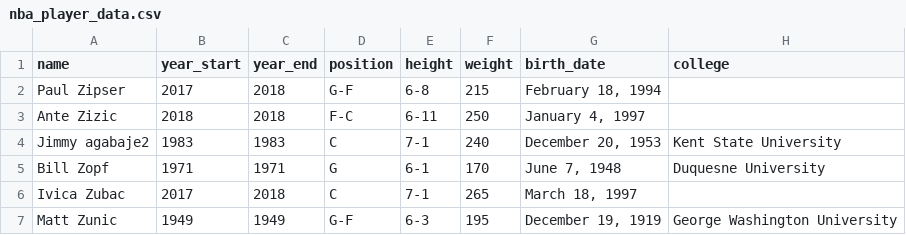
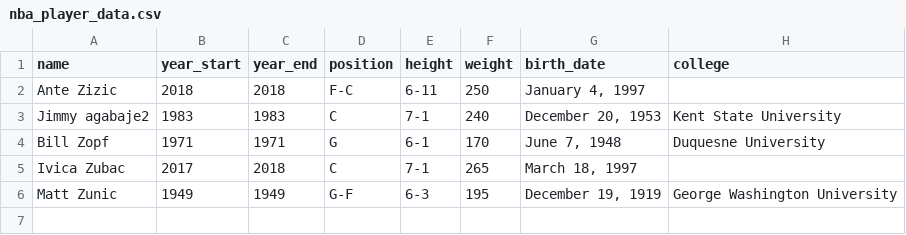
Before and after one commit to veiled-coder/LiteDB, a CSV file: mysqlite/nba_player_data.csv, drawn as a sheet; the diff names each change by its address in the sheet, - before the commit and + after, or states it on an @@ line.

```diff
--- a/mysqlite/nba_player_data.csv
+++ b/mysqlite/nba_player_data.csv
-row 2: Paul Zipser | 2017 | 2018 | G-F | 6-8 | 215 | February 18, 1994
```
Also changed, not shown: 1 other file.
